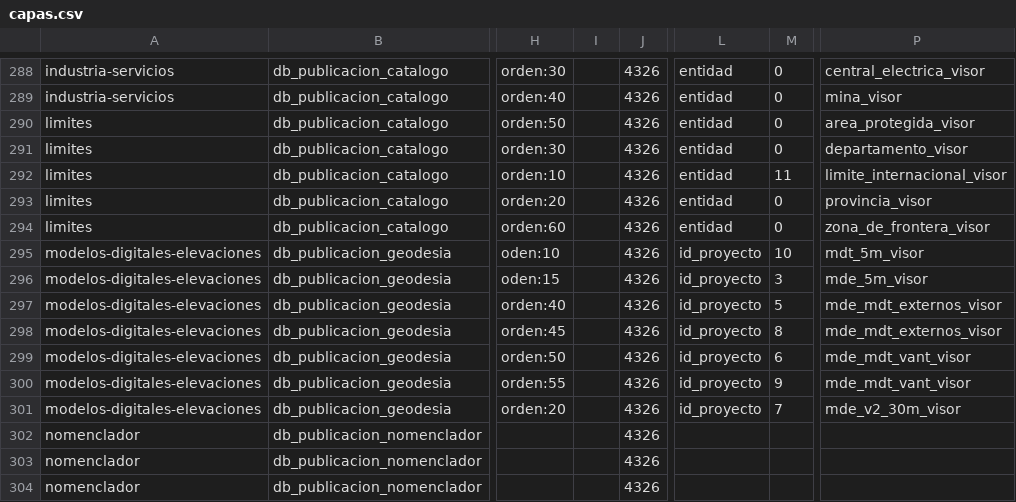
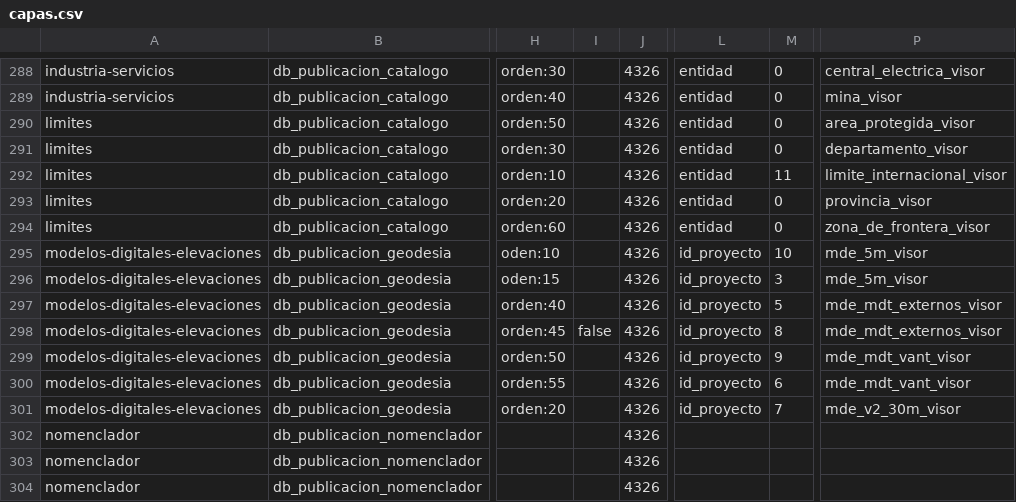
Before and after one commit to ign-argentina/catalogo-publicacion, a CSV file: capas.csv, drawn as a sheet; only a part is shown, gaps mark what is left out; the diff names each change by its address in the sheet, - before the commit and + after, or states it on an @@ line.

```diff
--- a/capas.csv
+++ b/capas.csv
-P295: mdt_5m_visor
+P295: mde_5m_visor
-I298: (empty)
+I298: false
-M299: 6
+M299: 9
-M300: 9
+M300: 6
```
Also changed, not shown: estilos_capas.csv.
